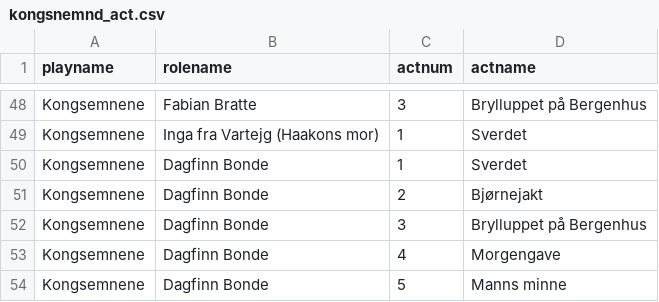
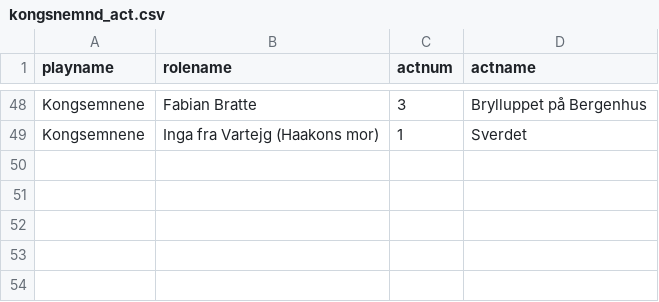
Before and after one commit to JHJORE/DatabaseProject, a CSV file: cvs_data/kongsnemnd_act.csv, drawn as a sheet; only a part is shown, gaps mark what is left out.

```diff
--- a/cvs_data/kongsnemnd_act.csv
+++ b/cvs_data/kongsnemnd_act.csv
@@ -49,6 +49 @@ Kongsemnene,Fabian Bratte,3,Brylluppet på Bergenhus
 Kongsemnene,Inga fra Vartejg (Haakons mor),1,Sverdet
-Kongsemnene,Dagfinn Bonde,1,Sverdet
-Kongsemnene,Dagfinn Bonde,2,Bjørnejakt
-Kongsemnene,Dagfinn Bonde,3,Brylluppet på Bergenhus
-Kongsemnene,Dagfinn Bonde,4,Morgengave
-Kongsemnene,Dagfinn Bonde,5,Manns minne
```
Also changed, not shown: 5 other files.
